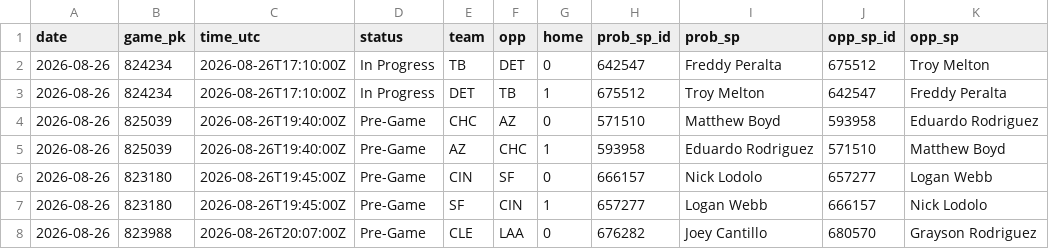
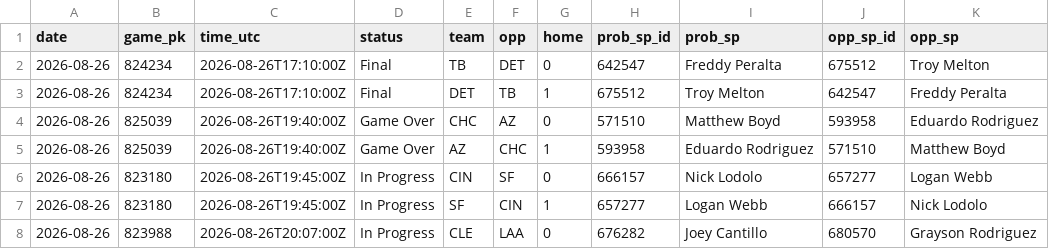
Before and after one commit to coinflipatm/ud-mlb-data, a CSV file: data/schedule/2026-08-26.csv, drawn as a sheet; only a part is shown; the diff covers the shown part only; the diff names each change by its address in the sheet, - before the commit and + after, or states it on an @@ line.

Commit message:
data 2026-08-26T21:57Z

```diff
--- a/data/schedule/2026-08-26.csv
+++ b/data/schedule/2026-08-26.csv
-D2:D3 (status): In Progress
+D2:D3 (status): Final
-D4:D5 (status): Pre-Game
+D4:D5 (status): Game Over
-D6:D8 (status): Pre-Game
+D6:D8 (status): In Progress
```
Also changed, not shown: 42 edited cells elsewhere in this file, 1 other file.
